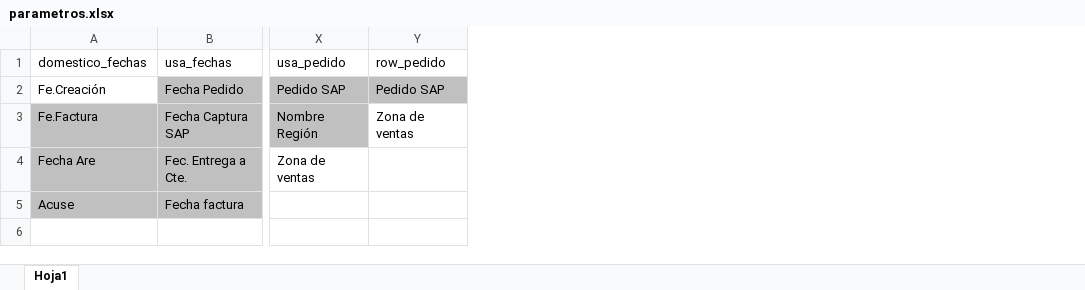
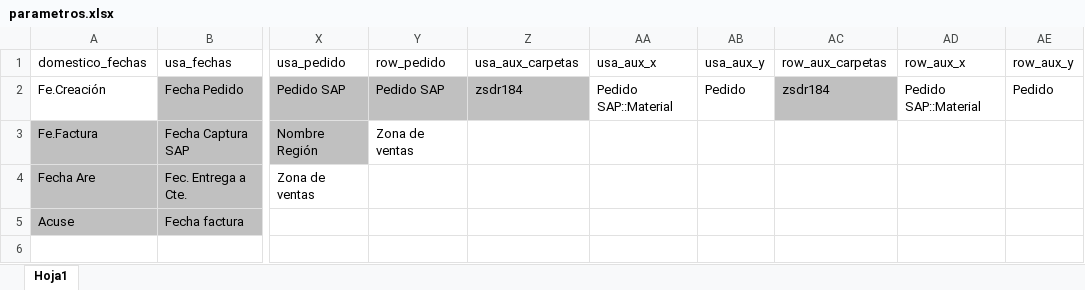
Before and after one commit to Rhodolfo/cuervo, an Excel workbook: datos/setup/parametros.xlsx, sheet Hoja1, drawn as a sheet; only a part is shown, gaps mark what is left out; values as stored, in another font and other column widths than the file's, no borders; the diff names each change by its address in the sheet, - before the commit and + after, or states it on an @@ line.

Commit message:
Parametros para tablas auxiliares

```diff
--- a/datos/setup/parametros.xlsx (sheet Hoja1)
+++ b/datos/setup/parametros.xlsx (sheet Hoja1)
+column Z (usa_aux_carpetas), row 2: zsdr184
+column AA (usa_aux_x), row 2: Pedido SAP::Material
+column AB (usa_aux_y), row 2: Pedido
+column AC (row_aux_carpetas), row 2: zsdr184
+column AD (row_aux_x), row 2: Pedido SAP::Material
+column AE (row_aux_y), row 2: Pedido
```
